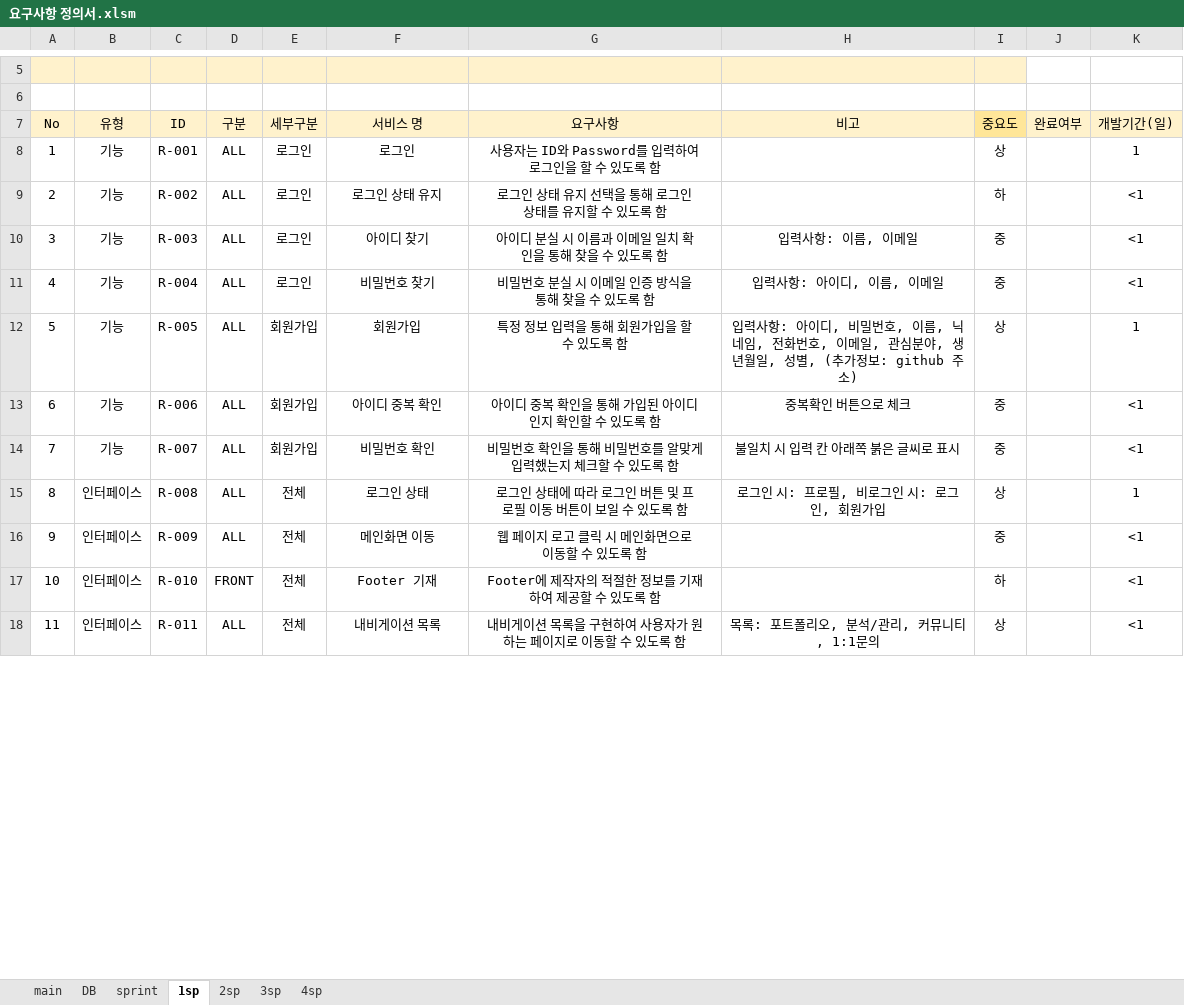
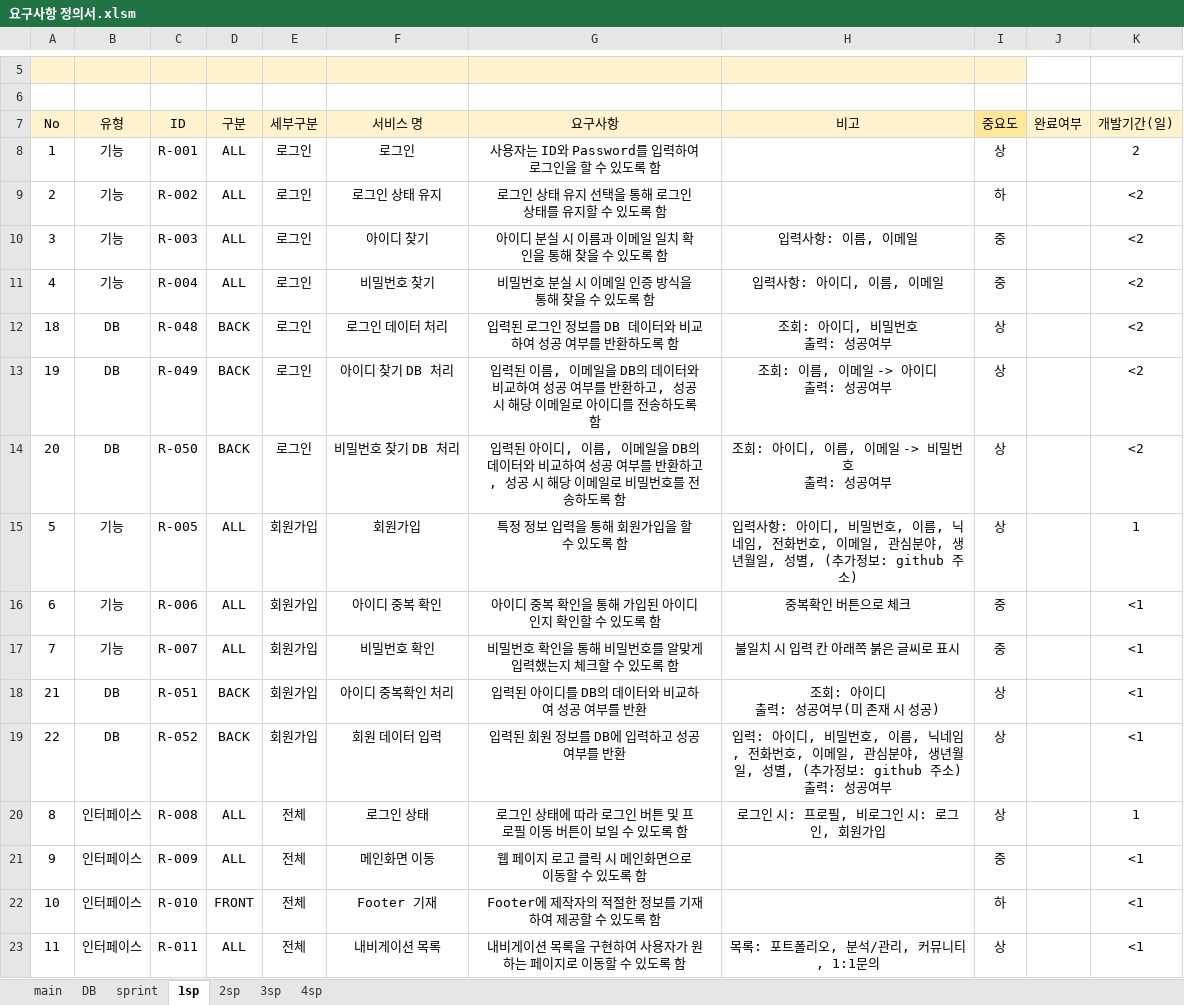
Before and after one commit to kpuce2022CD/Centum, an Excel workbook: document/요구사항 정의서.xlsm, sheet 1sp, drawn as a sheet; only a part is shown, gaps mark what is left out; values as stored, in another font and other column widths than the file's, no borders; ↵ is a line break in a cell; the diff covers the shown part only; the diff names each change by its address in the sheet, - before the commit and + after, or states it on an @@ line.

```diff
--- a/document/요구사항 정의서.xlsm (sheet 1sp)
+++ b/document/요구사항 정의서.xlsm (sheet 1sp)
-K8 (개발기간(일)): 1
+K8 (개발기간(일)): 2
-K9:K11 (개발기간(일)): <1
+K9:K11 (개발기간(일)): <2
+row 12: 18 | DB | R-048 | BACK | 로그인 | 로그인 데이터 처리 | 입력된 로그인 정보를 DB 데이터와 비교하여 성공 여부를 반환하도록 함 | 조회: 아이디, 비밀번호 ↵ 출력: 성공여부 | 상 |  | <2
+row 13: 19 | DB | R-049 | BACK | 로그인 | 아이디 찾기 DB 처리 | 입력된 이름, 이메일을 DB의 데이터와 비교하여 성공 여부를 반환하고, 성공 시 해당 이메일로 아이디를 전송하도록 함 | 조회: 이름, 이메일 -> 아이디 ↵ 출력: 성공여부 | 상 |  | <2
+row 14: 20 | DB | R-050 | BACK | 로그인 | 비밀번호 찾기 DB 처리 | 입력된 아이디, 이름, 이메일을 DB의 데이터와 비교하여 성공 여부를 반환하고, 성공 시 해당 이메일로 비밀번호를 전송하도록 함 | 조회: 아이디, 이름, 이메일 -> 비밀번호 ↵ 출력: 성공여부 | 상 |  | <2
+row 18: 21 | DB | R-051 | BACK | 회원가입 | 아이디 중복확인 처리 | 입력된 아이디를 DB의 데이터와 비교하여 성공 여부를 반환 | 조회: 아이디 ↵ 출력: 성공여부(미 존재 시 성공) | 상 |  | <1
+row 19: 22 | DB | R-052 | BACK | 회원가입 | 회원 데이터 입력 | 입력된 회원 정보를 DB에 입력하고 성공 여부를 반환 | 입력: 아이디, 비밀번호, 이름, 닉네임, 전화번호, 이메일, 관심분야, 생년월일, 성별, (추가정보: github 주소) ↵ 출력: 성공여부 | 상 |  | <1
```
Also changed, not shown: 9 added rows and 7 edited cells elsewhere in this sheet, sheet main, sheet sprint, sheet DB, charts or pictures.
